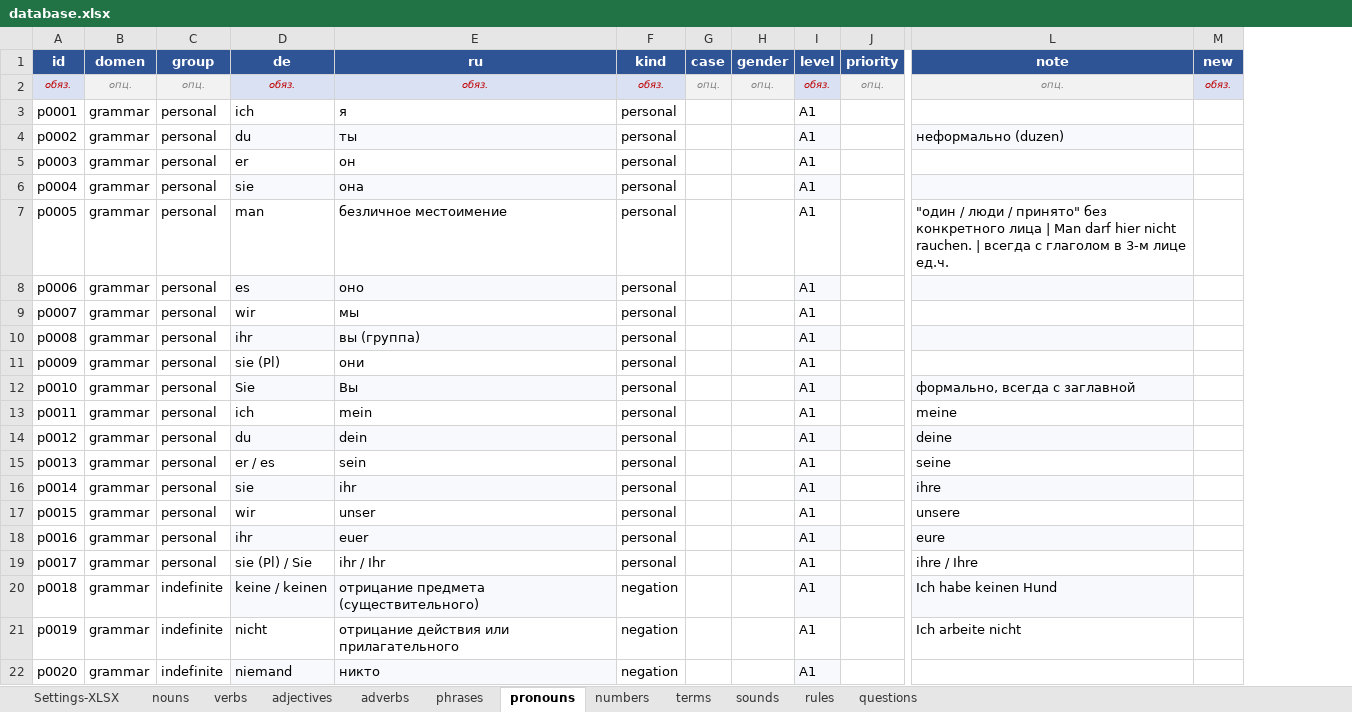
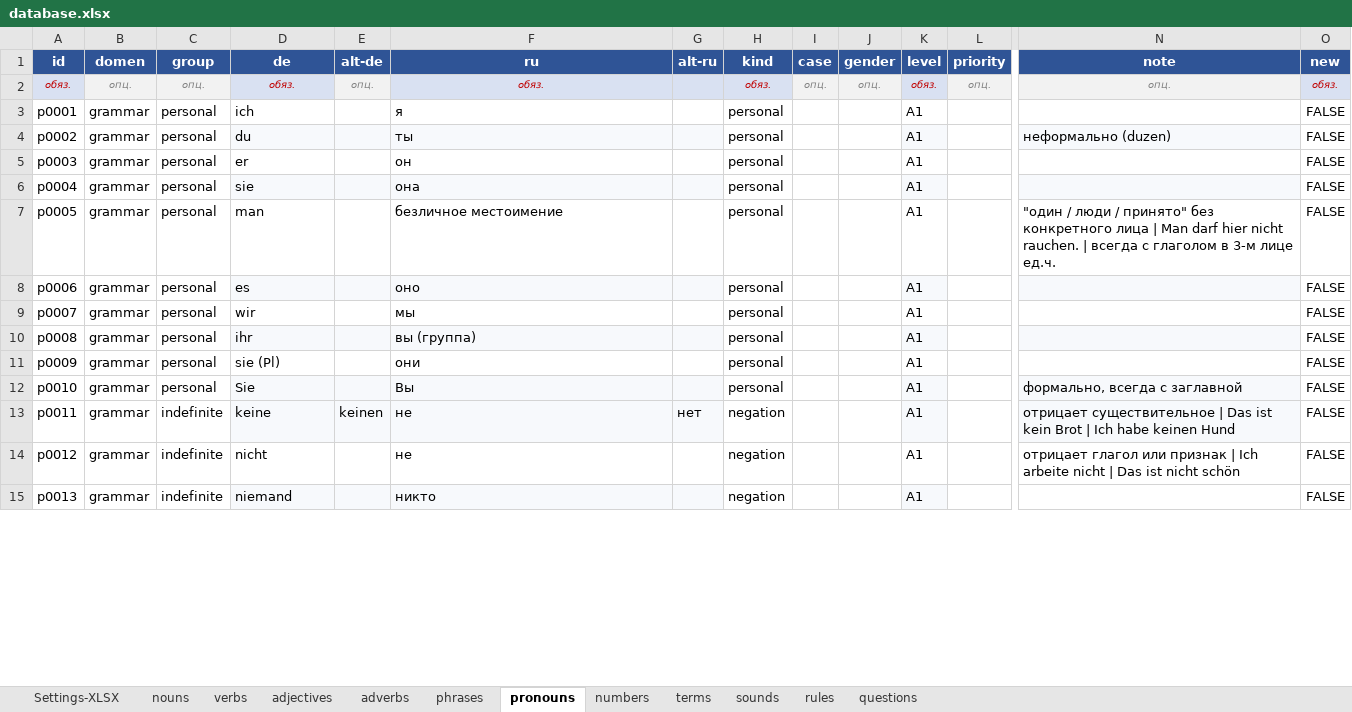
Before and after one commit to R4-studio/deutsch-tools, an Excel workbook: database.xlsx, sheet pronouns, drawn as a sheet; only a part is shown, gaps mark what is left out; values as stored, in another font and other column widths than the file's, no borders; charts and pictures not drawn; removed rows and columns are numbered as before the commit, all else as after; rows hold the shown columns only; the diff covers the shown part only; the diff names each change by its address in the sheet, - before the commit and + after, or states it on an @@ line.

```diff
--- a/database.xlsx (sheet pronouns)
+++ b/database.xlsx (sheet pronouns)
+column E (alt-de), rows 2-13: опц. |  |  |  |  |  |  |  |  |  |  | keinen
+column G (alt-ru), row 13: нет
-O3:O15 (new): (empty)
+O3:O15 (new): FALSE
-C13:C15 (group): personal
+C13:C15 (group): indefinite
-D13 (de): ich
+D13 (de): keine
-D13 fill: none
+D13 fill: #F7F9FC
-F13 (ru): mein
+F13 (ru): не
-F13 fill: none
+F13 fill: #F7F9FC
-H13:H15 (kind): personal
+H13:H15 (kind): negation
-K13 fill: none
+K13 fill: #F7F9FC
-N13 (note): meine
+N13 (note): отрицает существительное | Das ist kein Brot | Ich habe keinen Hund
-N13 fill: none
+N13 fill: #F7F9FC
-D14 (de): du
+D14 (de): nicht
-D14 fill: #F7F9FC
+D14 fill: none
-F14 (ru): dein
+F14 (ru): не
-F14 fill: #F7F9FC
+F14 fill: none
-K14 fill: #F7F9FC
+K14 fill: none
-N14 (note): deine
+N14 (note): отрицает глагол или признак | Ich arbeite nicht | Das ist nicht schön
-N14 fill: #F7F9FC
+N14 fill: none
-D15 (de): er / es
+D15 (de): niemand
-D15 fill: none
+D15 fill: #F7F9FC
-F15 (ru): sein
+F15 (ru): никто
-F15 fill: none
+F15 fill: #F7F9FC
-K15 fill: none
+K15 fill: #F7F9FC
-N15 (note): seine
+N15 (note): (empty)
-row 16: p0014 | grammar | personal | sie | ihr | personal |  |  | A1 |  | ihre
-row 17: p0015 | grammar | personal | wir | unser | personal |  |  | A1 |  | unsere
-row 18: p0016 | grammar | personal | ihr | euer | personal |  |  | A1 |  | eure
-row 19: p0017 | grammar | personal | sie (Pl) / Sie | ihr / Ihr | personal |  |  | A1 |  | ihre / Ihre
-row 20: p0018 | grammar | indefinite | keine / keinen | отрицание предмета (существительного) | negation |  |  | A1 |  | Ich habe keinen Hund
-row 21: p0019 | grammar | indefinite | nicht | отрицание действия или прилагательного | negation |  |  | A1 |  | Ich arbeite nicht
-row 22: p0020 | grammar | indefinite | niemand | никто | negation |  |  | A1
```
Also changed, not shown: 13 edited cells elsewhere in this sheet, sheet phrases, sheet nouns, sheet numbers, sheet adverbs, sheet verbs, charts or pictures.
